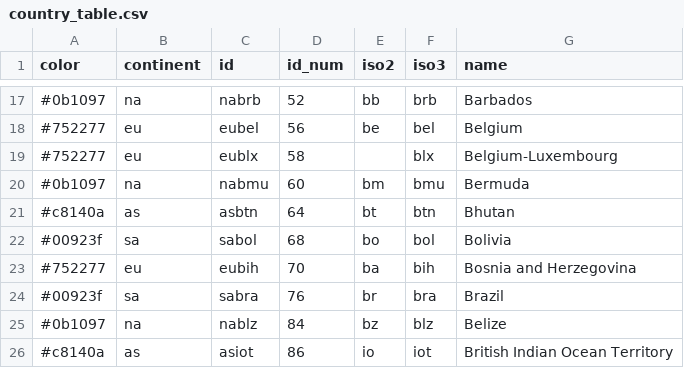
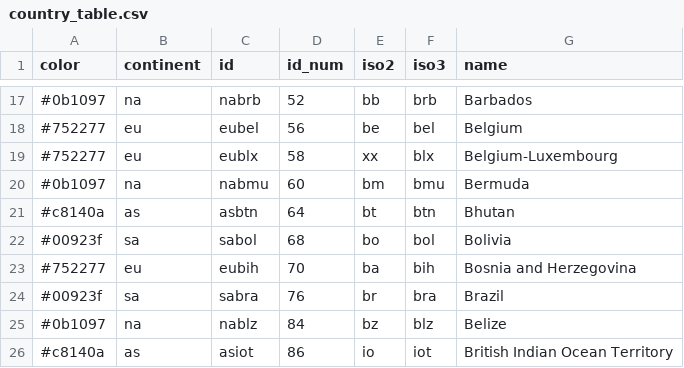
Before and after one commit to fagan2888/oec-brazil-etl, a CSV file: dimension_tables/country_table.csv, drawn as a sheet; only a part is shown, gaps mark what is left out.

```diff
--- a/dimension_tables/country_table.csv
+++ b/dimension_tables/country_table.csv
@@ -18,3 +18,3 @@ color,continent,id,id_num,iso2,iso3,name
 #752277,eu,eubel,56,be,bel,Belgium
-#752277,eu,eublx,58,,blx,Belgium-Luxembourg
+#752277,eu,eublx,58,xx,blx,Belgium-Luxembourg
 #0b1097,na,nabmu,60,bm,bmu,Bermuda
```
Also changed, not shown: dimension_tables/time_table.csv, resources/shared_countries.csv, 11 other files.
